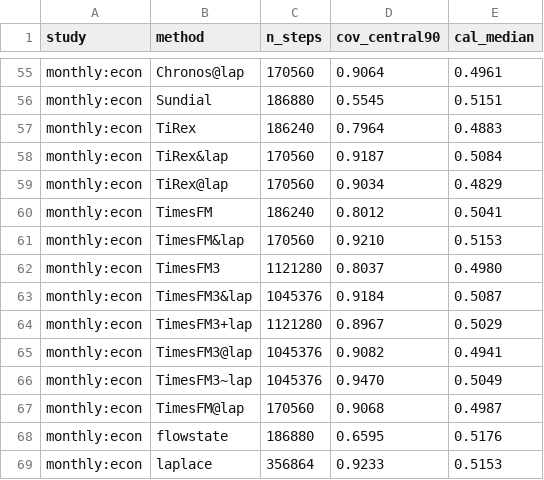
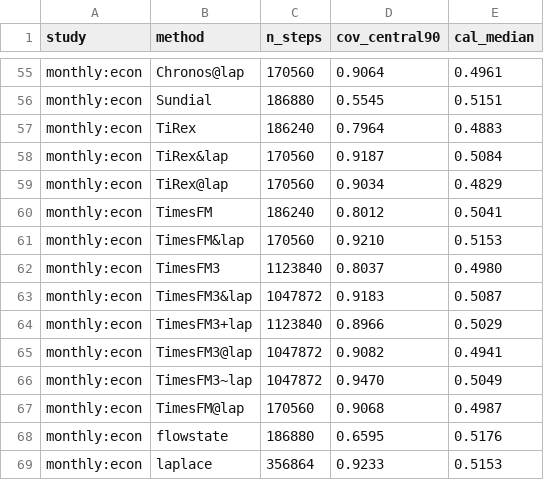
Before and after one commit to microprediction/skaters, a CSV file: benchmarks/canonical_summary_coverage.csv, drawn as a sheet; only a part is shown, gaps mark what is left out.

Commit message:
week-study: derived summaries after round 439

```diff
--- a/benchmarks/canonical_summary_coverage.csv
+++ b/benchmarks/canonical_summary_coverage.csv
@@ -61,7 +61,7 @@ monthly:econ,TimesFM,186240,0.8012,0.5041
 monthly:econ,TimesFM&lap,170560,0.9210,0.5153
-monthly:econ,TimesFM3,1121280,0.8037,0.4980
-monthly:econ,TimesFM3&lap,1045376,0.9184,0.5087
-monthly:econ,TimesFM3+lap,1121280,0.8967,0.5029
-monthly:econ,TimesFM3@lap,1045376,0.9082,0.4941
-monthly:econ,TimesFM3~lap,1045376,0.9470,0.5049
+monthly:econ,TimesFM3,1123840,0.8037,0.4980
+monthly:econ,TimesFM3&lap,1047872,0.9183,0.5087
+monthly:econ,TimesFM3+lap,1123840,0.8966,0.5029
+monthly:econ,TimesFM3@lap,1047872,0.9082,0.4941
+monthly:econ,TimesFM3~lap,1047872,0.9470,0.5049
 monthly:econ,TimesFM@lap,170560,0.9068,0.4987
```
